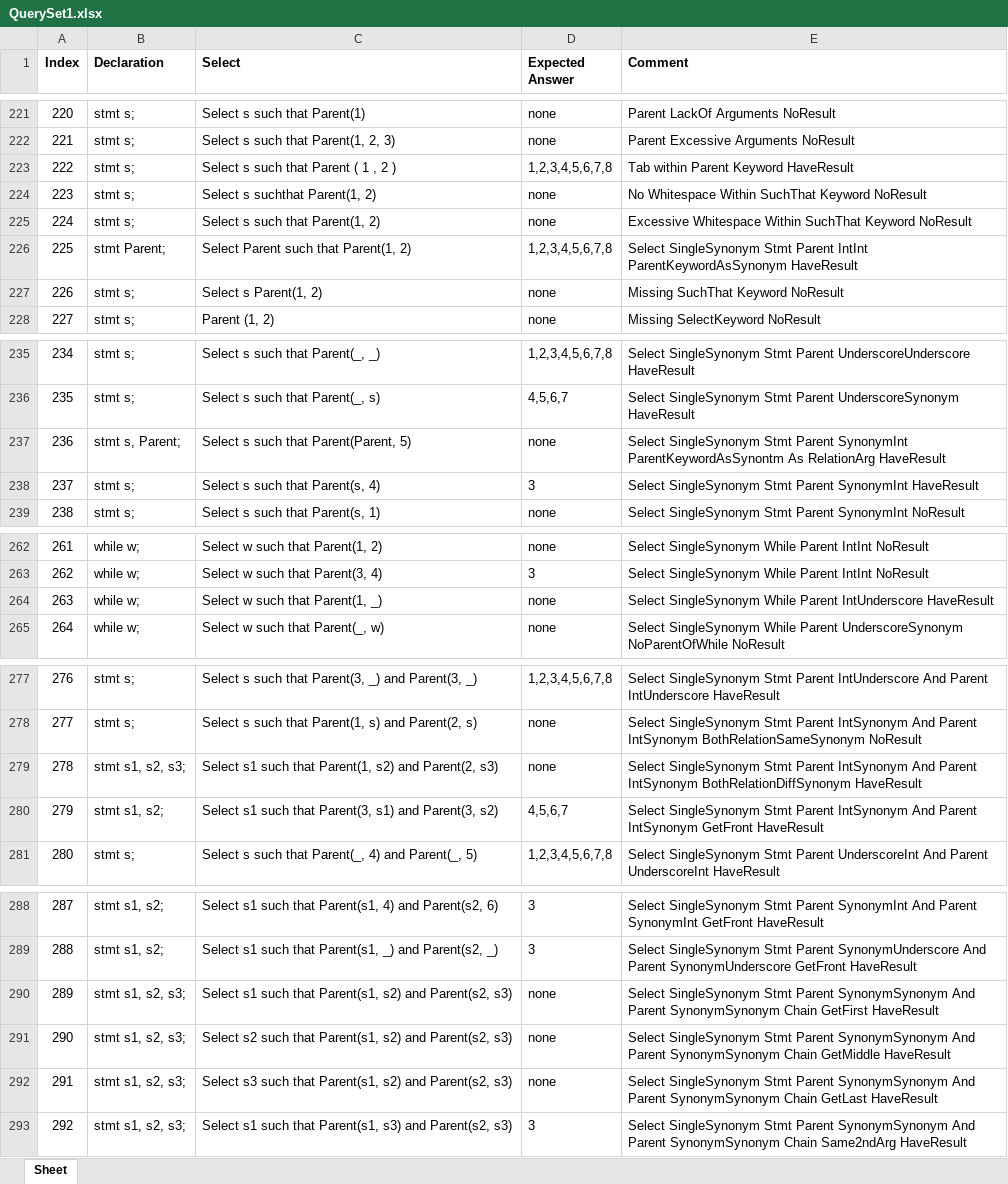
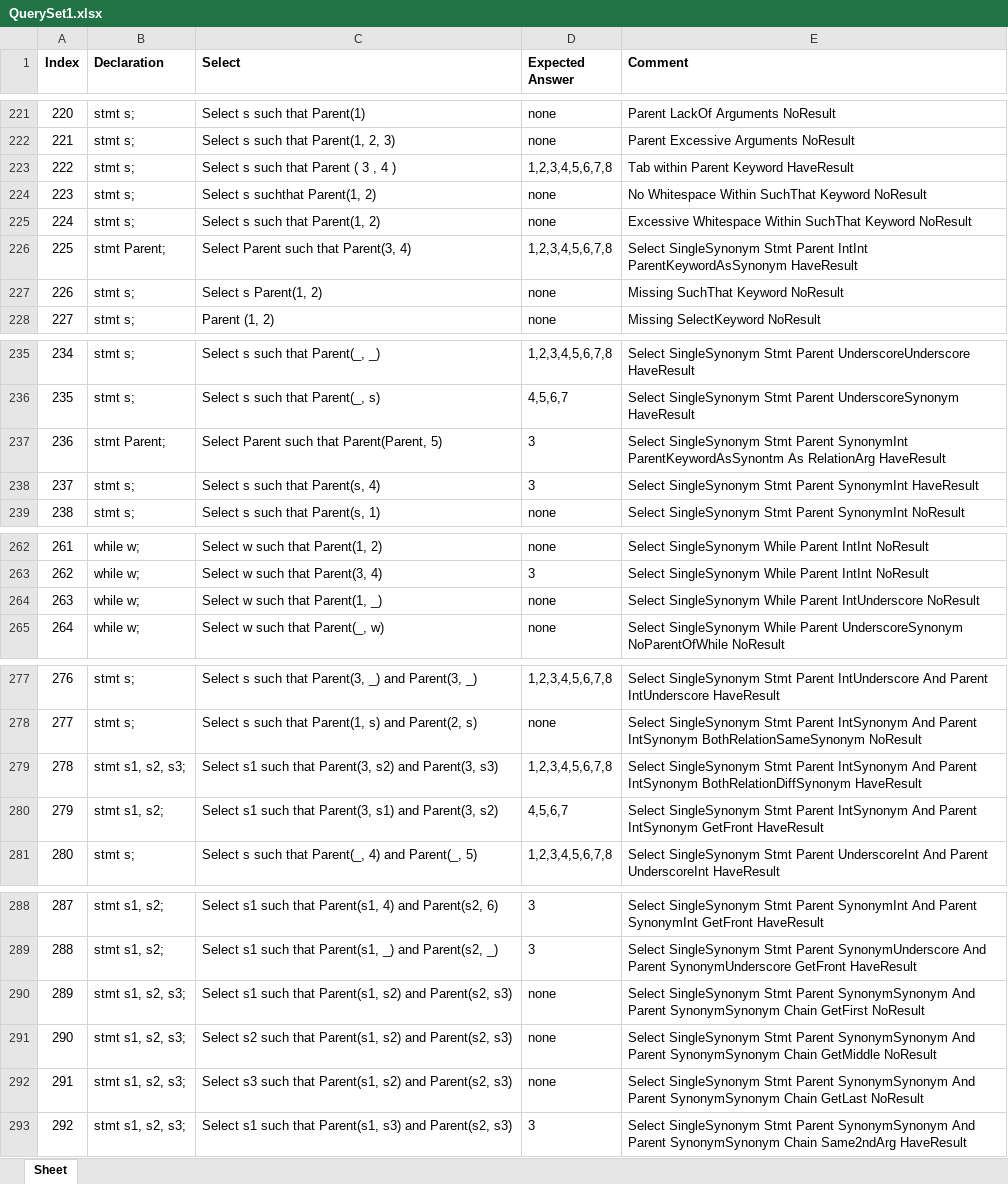
Before and after one commit to ChuaPingChan/SpaXI, an Excel workbook: AutomaticProjectTesting_Aug2015_VS2015/EmptyGeneralTesting/Release/Test1_Frozen/QuerySet1.xlsx, sheet Sheet, drawn as a sheet; only a part is shown, gaps mark what is left out; values as stored, in another font and other column widths than the file's, no borders; the diff names each change by its address in the sheet, - before the commit and + after, or states it on an @@ line.

Commit message:
Update xlxs file to change expected answer which caused false bug

```diff
--- a/AutomaticProjectTesting_Aug2015_VS2015/EmptyGeneralTesting/Release/Test1_Frozen/QuerySet1.xlsx (sheet Sheet)
+++ b/AutomaticProjectTesting_Aug2015_VS2015/EmptyGeneralTesting/Release/Test1_Frozen/QuerySet1.xlsx (sheet Sheet)
-C223 (Select): Select s such that Parent ( 1 , 2 )
+C223 (Select): Select s such that Parent ( 3 , 4 )
-C226 (Select): Select Parent such that Parent(1, 2)
+C226 (Select): Select Parent such that Parent(3, 4)
-B237 (Declaration): stmt s, Parent;
+B237 (Declaration): stmt Parent;
-C237 (Select): Select s such that Parent(Parent, 5)
+C237 (Select): Select Parent such that Parent(Parent, 5)
-D237 (Expected Answer): none
+D237 (Expected Answer): 3
-E264 (Comment): …Parent IntUnderscore HaveResult
+E264 (Comment): …Parent IntUnderscore NoResult
-C279 (Select): …such that Parent(1, s2) and Parent(2, s3)
+C279 (Select): …such that Parent(3, s2) and Parent(3, s3)
-D279 (Expected Answer): none
+D279 (Expected Answer): 1,2,3,4,5,6,7,8
-E290 (Comment): …Chain GetFirst HaveResult
+E290 (Comment): …Chain GetFirst NoResult
-E291 (Comment): …Chain GetMiddle HaveResult
+E291 (Comment): …Chain GetMiddle NoResult
-E292 (Comment): …Chain GetLast HaveResult
+E292 (Comment): …Chain GetLast NoResult
```
Also changed, not shown: 2 other files.
